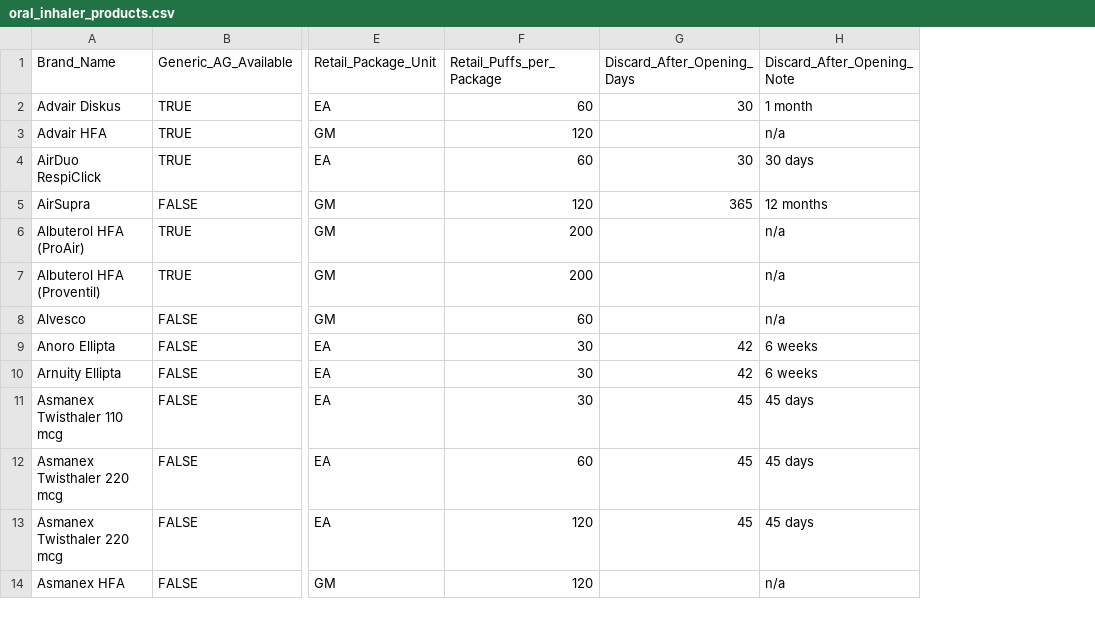
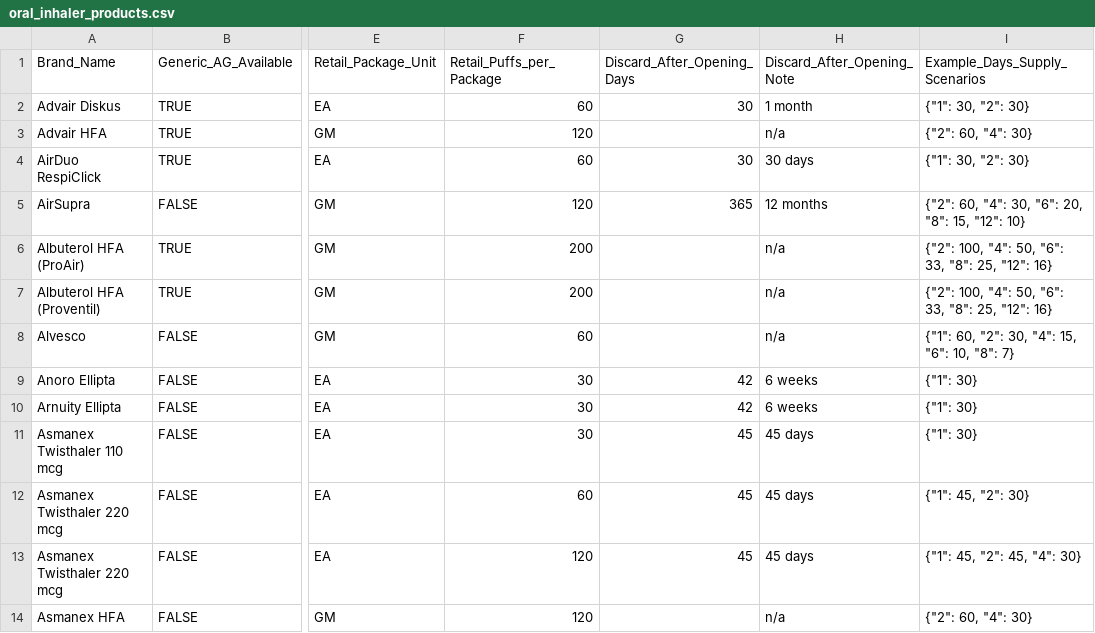
Before and after one commit to HalemoGPA/paas-national-prescription-extractor, a CSV file: paas_extractor/data/oral_inhaler_products.csv, drawn as a sheet; only a part is shown, gaps mark what is left out; the diff names each change by its address in the sheet, - before the commit and + after, or states it on an @@ line.

Commit message:
Enhance LLM support and improve drug recognition in prescription extractor
- Added optional LLM API key and base URL arguments in CLI for enhanced signature parsing.
- Integrated LLM-based enhancements for drug name searches and complex prescription SIG parsing.
- Updated extractor to utilize LLM for improved accuracy in medication recognition and day supply calculations.
- Enhanced test suite with additional edge cases for common brand names and improved coverage for LLM functionalities.
- Updated nasal and oral inhaler data files to include example day supply scenarios for better calculation accuracy.

```diff
--- a/paas_extractor/data/oral_inhaler_products.csv
+++ b/paas_extractor/data/oral_inhaler_products.csv
+column I (Example_Days_Supply_Scenarios), rows 2-14: {"1": 30, "2": 30} | {"2": 60, "4": 30} | {"1": 30, "2": 30} | {"2": 60, "4": 30, "6": 20, "8": 15, "12": 10} | {"2": 100, "4": 50, "6": 33, "8": 25, "12": 16} | {"2": 100, "4": 50, "6": 33, "8": 25, "12": 16} | {"1": 60, "2": 30, "4": 15, "6": 10, "8": 7} | {"1": 30} | {"1": 30} | {"1": 30} | {"1": 45, "2": 30} | {"1": 45, "2": 45, "4": 30} | {"2": 60, "4": 30}
```
Also changed, not shown: paas_extractor/data/nasal_inhalers.csv, 4 other files.
